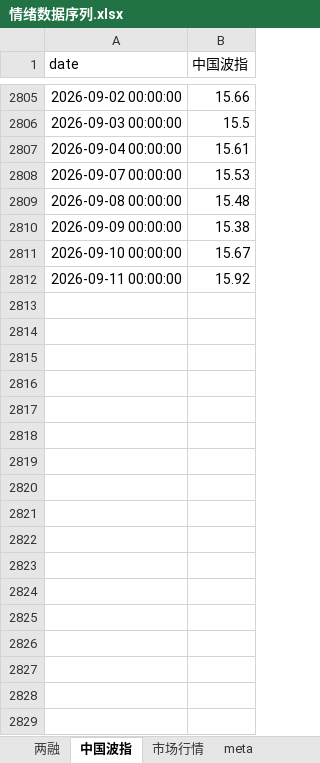
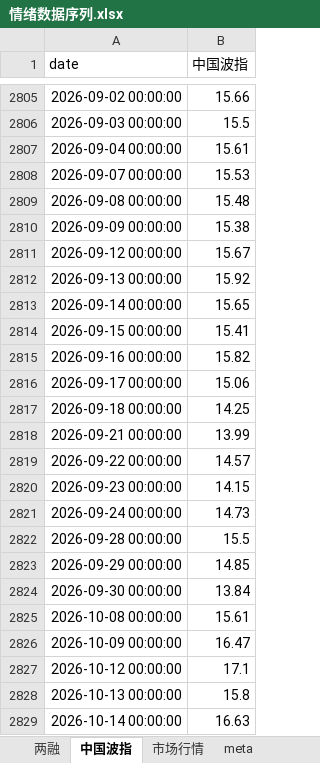
Before and after one commit to cyb80/Trent, an Excel workbook: data/情绪数据序列.xlsx, sheet 中国波指, drawn as a sheet; only a part is shown, gaps mark what is left out; values as stored, in another font and other column widths than the file's, no borders; the diff covers the shown part only; the diff names each change by its address in the sheet, - before the commit and + after, or states it on an @@ line.

```diff
--- a/data/情绪数据序列.xlsx (sheet 中国波指)
+++ b/data/情绪数据序列.xlsx (sheet 中国波指)
-A2811 (date): 2026-09-10 00:00:00
+A2811 (date): 2026-09-12 00:00:00
-A2812 (date): 2026-09-11 00:00:00
+A2812 (date): 2026-09-13 00:00:00
+row 2813: 2026-09-14 00:00:00 | 15.65
+row 2814: 2026-09-15 00:00:00 | 15.41
+row 2815: 2026-09-16 00:00:00 | 15.82
+row 2816: 2026-09-17 00:00:00 | 15.06
+row 2817: 2026-09-18 00:00:00 | 14.25
+row 2818: 2026-09-21 00:00:00 | 13.99
+row 2819: 2026-09-22 00:00:00 | 14.57
+row 2820: 2026-09-23 00:00:00 | 14.15
+row 2821: 2026-09-24 00:00:00 | 14.73
+row 2822: 2026-09-28 00:00:00 | 15.5
+row 2823: 2026-09-29 00:00:00 | 14.85
+row 2824: 2026-09-30 00:00:00 | 13.84
+row 2825: 2026-10-08 00:00:00 | 15.61
+row 2826: 2026-10-09 00:00:00 | 16.47
+row 2827: 2026-10-12 00:00:00 | 17.1
+row 2828: 2026-10-13 00:00:00 | 15.8
+row 2829: 2026-10-14 00:00:00 | 16.63
```
Also changed, not shown: 22 added rows elsewhere in this sheet, sheet 市场行情, sheet meta, 7 other files.
